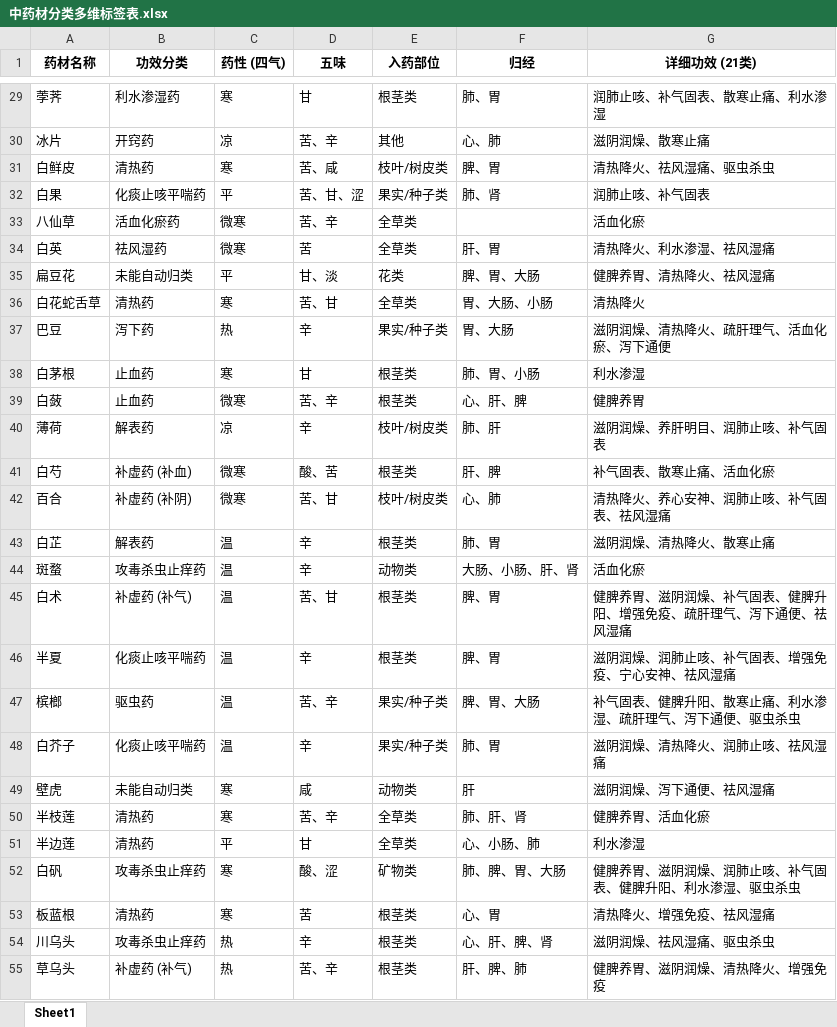
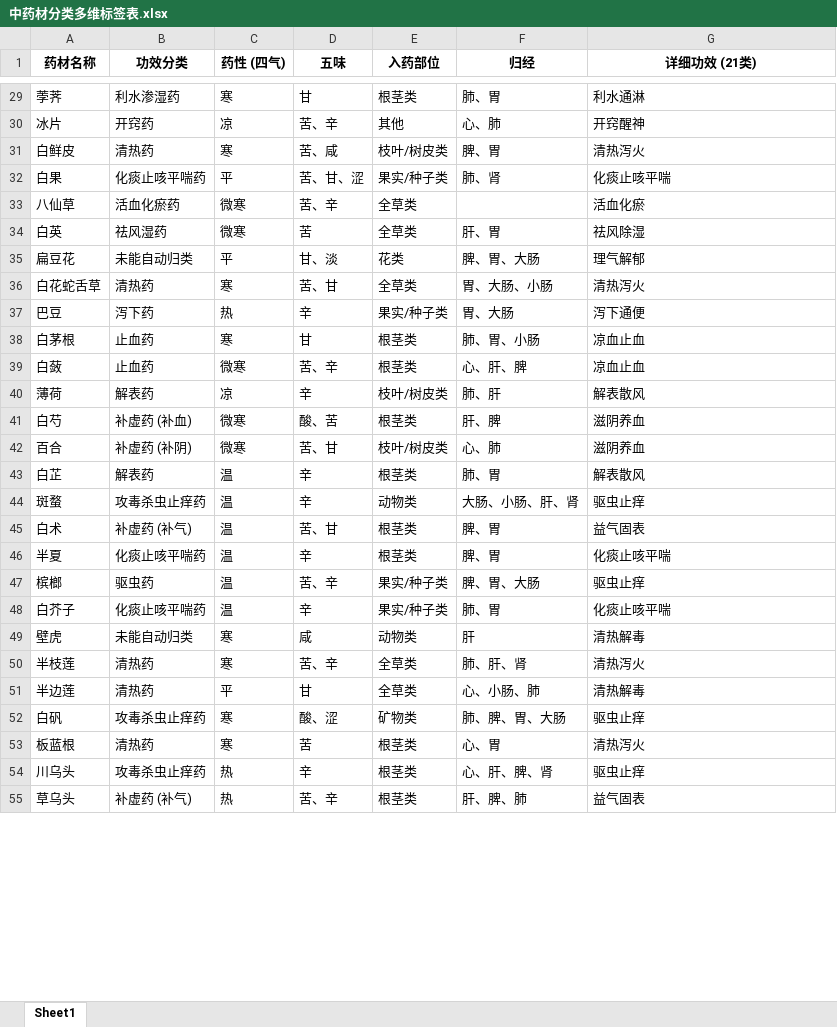
Before and after one commit to hanlin0201/Traditional-Chinese-Medicine-Web, an Excel workbook: 中药材数据/中药材分类标签列表/中药材分类多维标签表.xlsx, sheet Sheet1, drawn as a sheet; only a part is shown, gaps mark what is left out; values as stored, in another font and other column widths than the file's, no borders; the diff covers the shown part only; the diff names each change by its address in the sheet, - before the commit and + after, or states it on an @@ line.

```diff
--- a/中药材数据/中药材分类标签列表/中药材分类多维标签表.xlsx (sheet Sheet1)
+++ b/中药材数据/中药材分类标签列表/中药材分类多维标签表.xlsx (sheet Sheet1)
-G29 (详细功效 (21类)): 润肺止咳、补气固表、散寒止痛、利水渗湿
+G29 (详细功效 (21类)): 利水通淋
-G30 (详细功效 (21类)): 滋阴润燥、散寒止痛
+G30 (详细功效 (21类)): 开窍醒神
-G31 (详细功效 (21类)): 清热降火、祛风湿痛、驱虫杀虫
+G31 (详细功效 (21类)): 清热泻火
-G32 (详细功效 (21类)): 润肺止咳、补气固表
+G32 (详细功效 (21类)): 化痰止咳平喘
-G34 (详细功效 (21类)): 清热降火、利水渗湿、祛风湿痛
+G34 (详细功效 (21类)): 祛风除湿
-G35 (详细功效 (21类)): 健脾养胃、清热降火、祛风湿痛
+G35 (详细功效 (21类)): 理气解郁
-G36 (详细功效 (21类)): 清热降火
+G36 (详细功效 (21类)): 清热泻火
-G37 (详细功效 (21类)): 滋阴润燥、清热降火、疏肝理气、活血化瘀、泻下通便
+G37 (详细功效 (21类)): 泻下通便
-G38 (详细功效 (21类)): 利水渗湿
+G38 (详细功效 (21类)): 凉血止血
-G39 (详细功效 (21类)): 健脾养胃
+G39 (详细功效 (21类)): 凉血止血
-G40 (详细功效 (21类)): 滋阴润燥、养肝明目、润肺止咳、补气固表
+G40 (详细功效 (21类)): 解表散风
-G41 (详细功效 (21类)): 补气固表、散寒止痛、活血化瘀
+G41 (详细功效 (21类)): 滋阴养血
-G42 (详细功效 (21类)): 清热降火、养心安神、润肺止咳、补气固表、祛风湿痛
+G42 (详细功效 (21类)): 滋阴养血
-G43 (详细功效 (21类)): 滋阴润燥、清热降火、散寒止痛
+G43 (详细功效 (21类)): 解表散风
-G44 (详细功效 (21类)): 活血化瘀
+G44 (详细功效 (21类)): 驱虫止痒
-G45 (详细功效 (21类)): 健脾养胃、滋阴润燥、补气固表、健脾升阳、增强免疫、疏肝理气、泻下通便、祛风湿痛
+G45 (详细功效 (21类)): 益气固表
-G46 (详细功效 (21类)): 滋阴润燥、润肺止咳、补气固表、增强免疫、宁心安神、祛风湿痛
+G46 (详细功效 (21类)): 化痰止咳平喘
-G47 (详细功效 (21类)): 补气固表、健脾升阳、散寒止痛、利水渗湿、疏肝理气、泻下通便、驱虫杀虫
+G47 (详细功效 (21类)): 驱虫止痒
-G48 (详细功效 (21类)): 滋阴润燥、清热降火、润肺止咳、祛风湿痛
+G48 (详细功效 (21类)): 化痰止咳平喘
-G49 (详细功效 (21类)): 滋阴润燥、泻下通便、祛风湿痛
+G49 (详细功效 (21类)): 清热解毒
-G50 (详细功效 (21类)): 健脾养胃、活血化瘀
+G50 (详细功效 (21类)): 清热泻火
-G51 (详细功效 (21类)): 利水渗湿
+G51 (详细功效 (21类)): 清热解毒
-G52 (详细功效 (21类)): 健脾养胃、滋阴润燥、润肺止咳、补气固表、健脾升阳、利水渗湿、驱虫杀虫
+G52 (详细功效 (21类)): 驱虫止痒
-G53 (详细功效 (21类)): 清热降火、增强免疫、祛风湿痛
+G53 (详细功效 (21类)): 清热泻火
-G54 (详细功效 (21类)): 滋阴润燥、祛风湿痛、驱虫杀虫
+G54 (详细功效 (21类)): 驱虫止痒
-G55 (详细功效 (21类)): 健脾养胃、滋阴润燥、清热降火、增强免疫
+G55 (详细功效 (21类)): 益气固表
```
Also changed, not shown: 511 edited cells elsewhere in this sheet, 3 other files.
